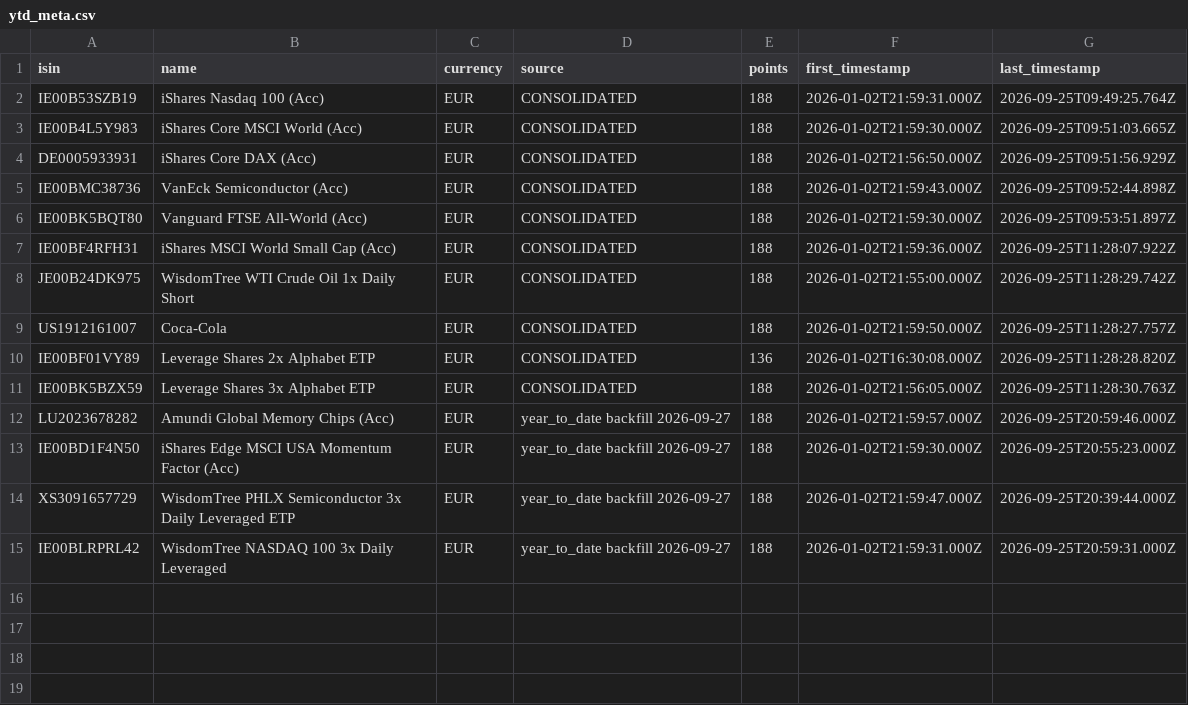
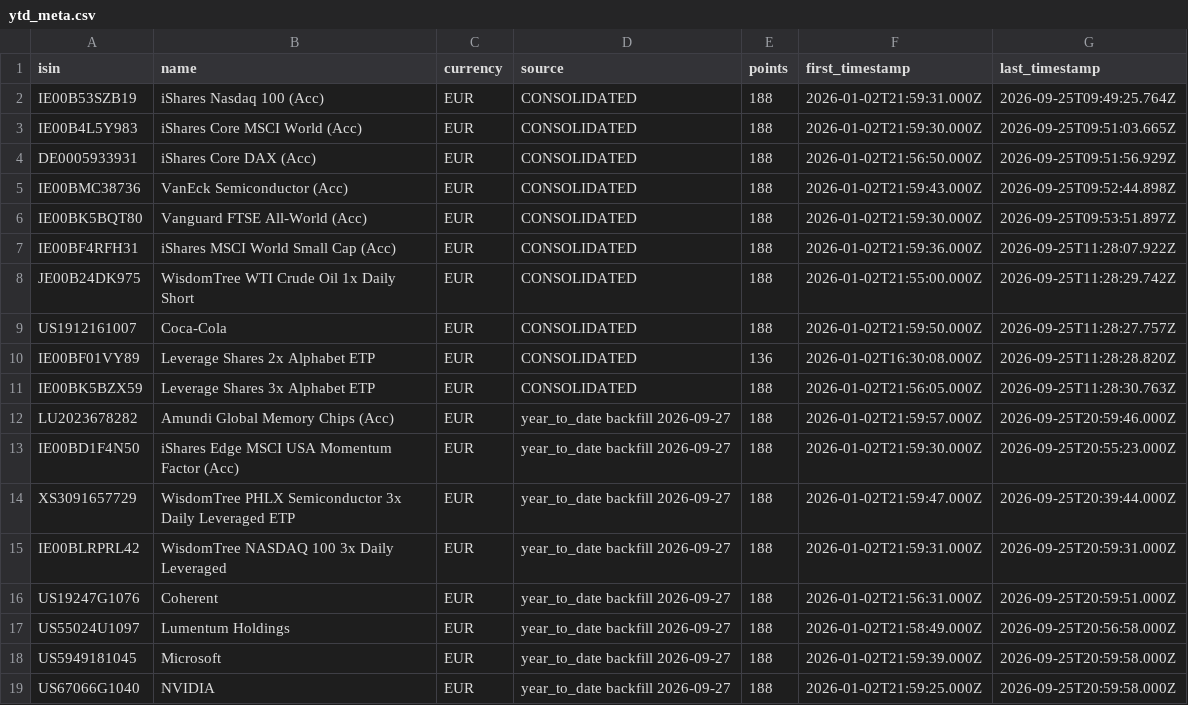
Before and after one commit to sn31122/simon, a CSV file: data/source/ytd_meta.csv, drawn as a sheet.

```diff
--- a/data/source/ytd_meta.csv
+++ b/data/source/ytd_meta.csv
@@ -15 +15,5 @@ XS3091657729,WisdomTree PHLX Semiconductor 3x Daily Leveraged ETP,EUR,year_to_da
 IE00BLRPRL42,WisdomTree NASDAQ 100 3x Daily Leveraged,EUR,year_to_date backfill 2026-09-27,188,2026-01-02T21:59:31.000Z,2026-09-25T20:59:31.000Z
+US19247G1076,Coherent,EUR,year_to_date backfill 2026-09-27,188,2026-01-02T21:56:31.000Z,2026-09-25T20:59:51.000Z
+US55024U1097,Lumentum Holdings,EUR,year_to_date backfill 2026-09-27,188,2026-01-02T21:58:49.000Z,2026-09-25T20:56:58.000Z
+US5949181045,Microsoft,EUR,year_to_date backfill 2026-09-27,188,2026-01-02T21:59:39.000Z,2026-09-25T20:59:58.000Z
+US67066G1040,NVIDIA,EUR,year_to_date backfill 2026-09-27,188,2026-01-02T21:59:25.000Z,2026-09-25T20:59:58.000Z
```
Also changed, not shown: data/prices_daily.csv, 7 other files.
